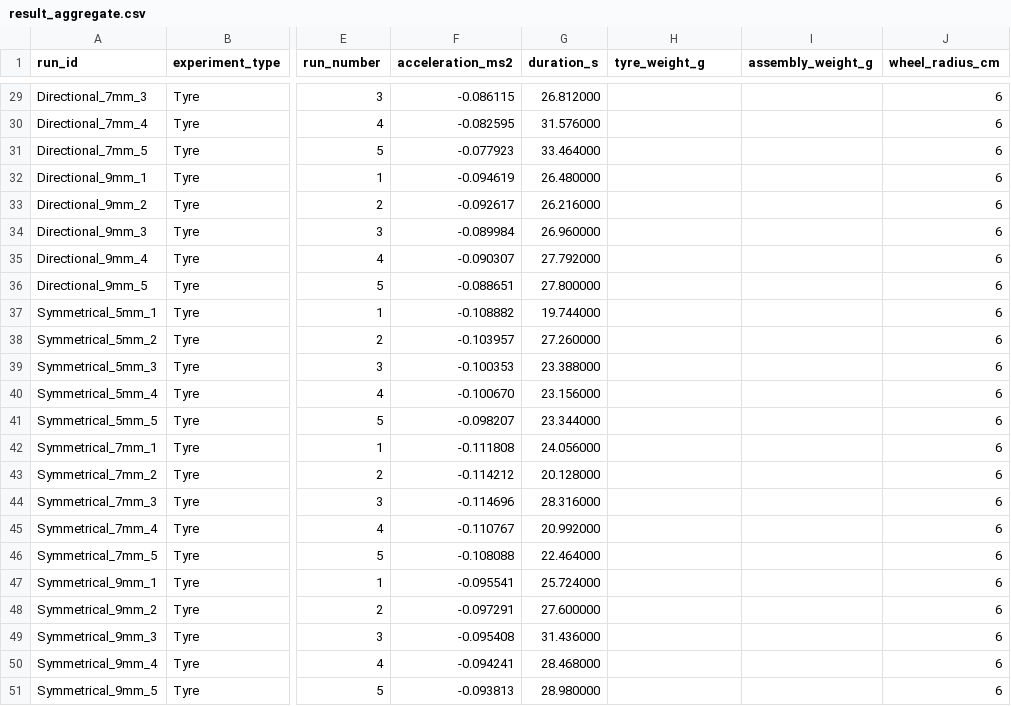
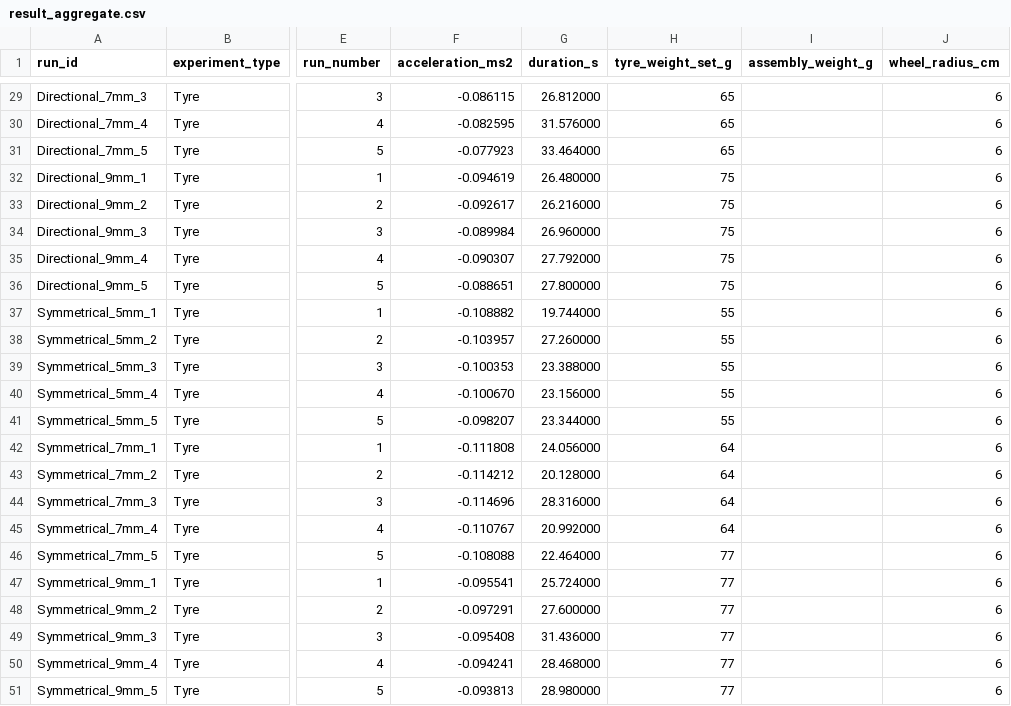
Before and after one commit to michyli/ME103_FinalProject, a CSV file: result/result_aggregate.csv, drawn as a sheet; only a part is shown, gaps mark what is left out; the diff covers the shown part only; the diff names each change by its address in the sheet, - before the commit and + after, or states it on an @@ line.

Commit message:
added tyre weight

```diff
--- a/result/result_aggregate.csv
+++ b/result/result_aggregate.csv
-H1: tyre_weight_g
+H1: tyre_weight_set_g
-H29:H31 (tyre_weight_set_g): (empty)
+H29:H31 (tyre_weight_set_g): 65
-H32:H36 (tyre_weight_set_g): (empty)
+H32:H36 (tyre_weight_set_g): 75
-H37:H41 (tyre_weight_set_g): (empty)
+H37:H41 (tyre_weight_set_g): 55
-H42:H45 (tyre_weight_set_g): (empty)
+H42:H45 (tyre_weight_set_g): 64
-H46:H51 (tyre_weight_set_g): (empty)
+H46:H51 (tyre_weight_set_g): 77
```
Also changed, not shown: 27 edited cells elsewhere in this file.
